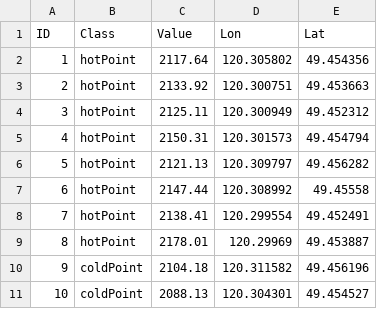
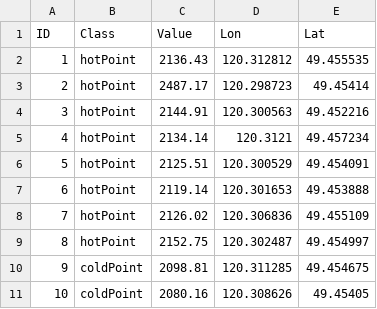
Before and after one commit to JMbaozi/Soil, a CSV file: SamplingPoint/SamplingPoint_py/result/Region_B/Coords_Region_B_K40_peak.csv, drawn as a sheet; only a part is shown; the diff covers the shown part only.

```diff
--- a/SamplingPoint/SamplingPoint_py/result/Region_B/Coords_Region_B_K40_peak.csv
+++ b/SamplingPoint/SamplingPoint_py/result/Region_B/Coords_Region_B_K40_peak.csv
@@ -1,11 +1,11 @@
 ID,Class,Value,Lon,Lat
-1,hotPoint,2117.64,120.305802,49.454356
-2,hotPoint,2133.92,120.300751,49.453663
-3,hotPoint,2125.11,120.300949,49.452312
-4,hotPoint,2150.31,120.301573,49.454794
-5,hotPoint,2121.13,120.309797,49.456282
-6,hotPoint,2147.44,120.308992,49.45558
-7,hotPoint,2138.41,120.299554,49.452491
-8,hotPoint,2178.01,120.29969,49.453887
-9,coldPoint,2104.18,120.311582,49.456196
-10,coldPoint,2088.13,120.304301,49.454527
+1,hotPoint,2136.43,120.312812,49.455535
+2,hotPoint,2487.17,120.298723,49.45414
+3,hotPoint,2144.91,120.300563,49.452216
+4,hotPoint,2134.14,120.3121,49.457234
+5,hotPoint,2125.51,120.300529,49.454091
+6,hotPoint,2119.14,120.301653,49.453888
+7,hotPoint,2126.02,120.306836,49.455109
+8,hotPoint,2152.75,120.302487,49.454997
+9,coldPoint,2098.81,120.311285,49.454675
+10,coldPoint,2080.16,120.308626,49.45405
```
Also changed, not shown: 30 edited cells elsewhere in this file, SamplingPoint/SamplingPoint_py/result/Region_A/Coords_Region_A_K40_peak.csv, SamplingPoint/SamplingPoint_py/result/Region_A/Coords_Region_A_total.csv, 36 other files.
